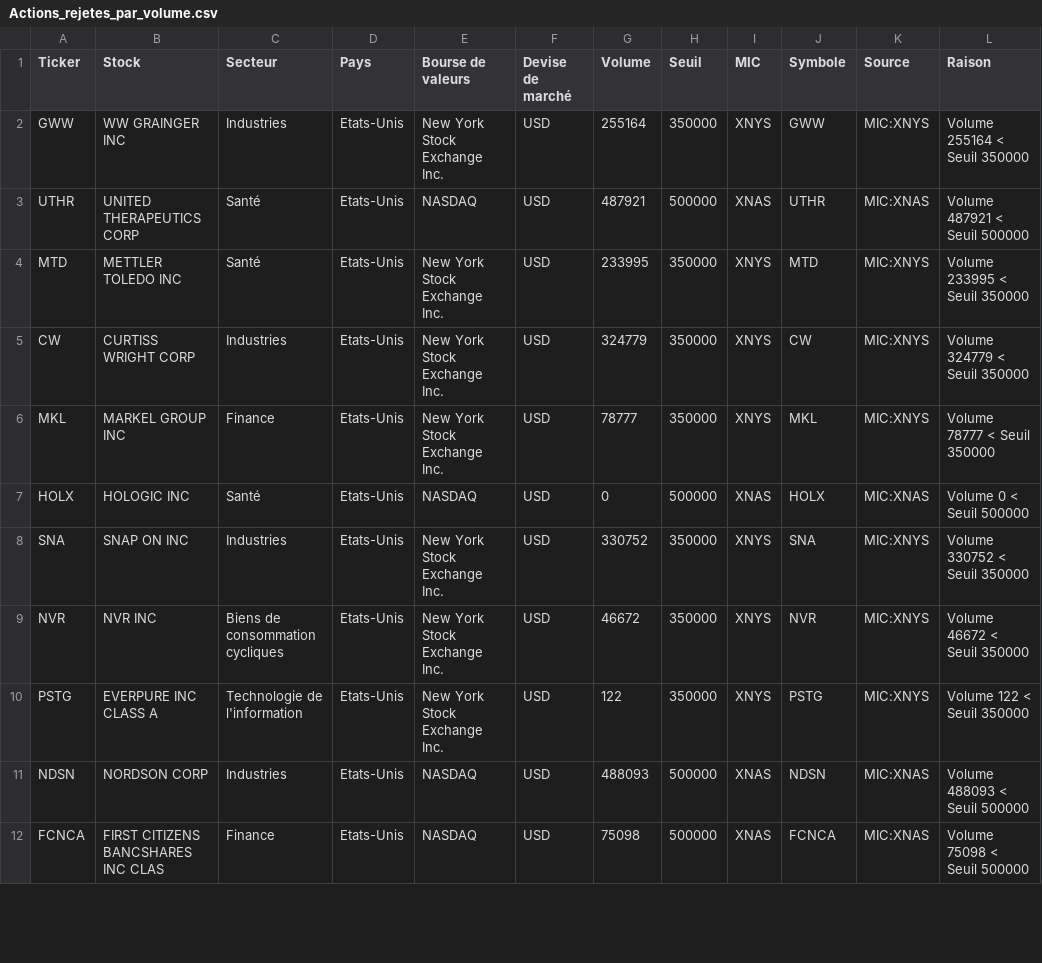
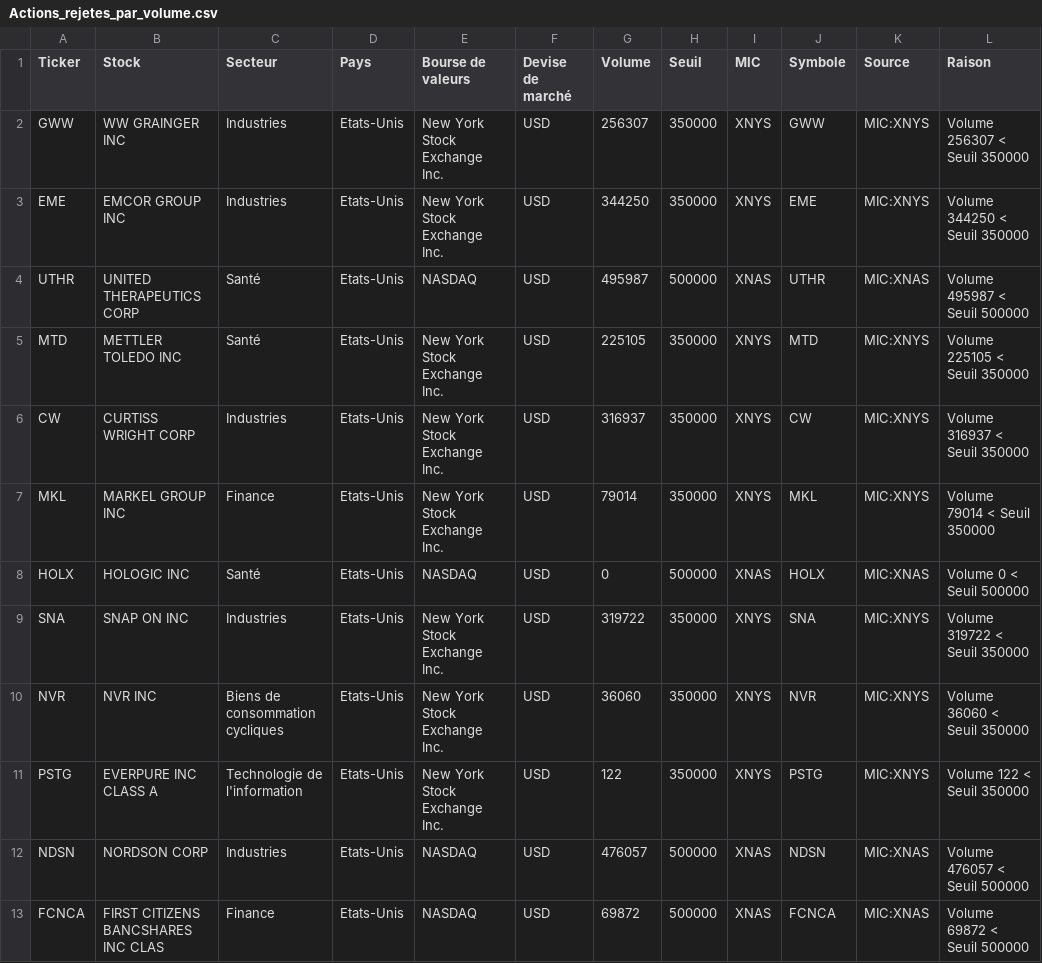
Before and after one commit to Bencode92/stock-analysis-platform, a CSV file: data/filtered/Actions_rejetes_par_volume.csv, drawn as a sheet; only a part is shown; the diff covers the shown part only.

```diff
--- a/data/filtered/Actions_rejetes_par_volume.csv
+++ b/data/filtered/Actions_rejetes_par_volume.csv
@@ -1,12 +1,13 @@
 Ticker,Stock,Secteur,Pays,Bourse de valeurs,Devise de marché,Volume,Seuil,MIC,Symbole,Source,Raison
-"GWW","WW GRAINGER INC","Industries","Etats-Unis","New York Stock Exchange Inc.","USD","255164","350000","XNYS","GWW","MIC:XNYS","Volume 255164 < Seuil 350000"
-"UTHR","UNITED THERAPEUTICS CORP","Santé","Etats-Unis","NASDAQ","USD","487921","500000","XNAS","UTHR","MIC:XNAS","Volume 487921 < Seuil 500000"
-"MTD","METTLER TOLEDO INC","Santé","Etats-Unis","New York Stock Exchange Inc.","USD","233995","350000","XNYS","MTD","MIC:XNYS","Volume 233995 < Seuil 350000"
-"CW","CURTISS WRIGHT CORP","Industries","Etats-Unis","New York Stock Exchange Inc.","USD","324779","350000","XNYS","CW","MIC:XNYS","Volume 324779 < Seuil 350000"
-"MKL","MARKEL GROUP INC","Finance","Etats-Unis","New York Stock Exchange Inc.","USD","78777","350000","XNYS","MKL","MIC:XNYS","Volume 78777 < Seuil 350000"
+"GWW","WW GRAINGER INC","Industries","Etats-Unis","New York Stock Exchange Inc.","USD","256307","350000","XNYS","GWW","MIC:XNYS","Volume 256307 < Seuil 350000"
+"EME","EMCOR GROUP INC","Industries","Etats-Unis","New York Stock Exchange Inc.","USD","344250","350000","XNYS","EME","MIC:XNYS","Volume 344250 < Seuil 350000"
+"UTHR","UNITED THERAPEUTICS CORP","Santé","Etats-Unis","NASDAQ","USD","495987","500000","XNAS","UTHR","MIC:XNAS","Volume 495987 < Seuil 500000"
+"MTD","METTLER TOLEDO INC","Santé","Etats-Unis","New York Stock Exchange Inc.","USD","225105","350000","XNYS","MTD","MIC:XNYS","Volume 225105 < Seuil 350000"
+"CW","CURTISS WRIGHT CORP","Industries","Etats-Unis","New York Stock Exchange Inc.","USD","316937","350000","XNYS","CW","MIC:XNYS","Volume 316937 < Seuil 350000"
+"MKL","MARKEL GROUP INC","Finance","Etats-Unis","New York Stock Exchange Inc.","USD","79014","350000","XNYS","MKL","MIC:XNYS","Volume 79014 < Seuil 350000"
 "HOLX","HOLOGIC INC","Santé","Etats-Unis","NASDAQ","USD","0","500000","XNAS","HOLX","MIC:XNAS","Volume 0 < Seuil 500000"
-"SNA","SNAP ON INC","Industries","Etats-Unis","New York Stock Exchange Inc.","USD","330752","350000","XNYS","SNA","MIC:XNYS","Volume 330752 < Seuil 350000"
-"NVR","NVR INC","Biens de consommation cycliques","Etats-Unis","New York Stock Exchange Inc.","USD","46672","350000","XNYS","NVR","MIC:XNYS","Volume 46672 < Seuil 350000"
+"SNA","SNAP ON INC","Industries","Etats-Unis","New York Stock Exchange Inc.","USD","319722","350000","XNYS","SNA","MIC:XNYS","Volume 319722 < Seuil 350000"
+"NVR","NVR INC","Biens de consommation cycliques","Etats-Unis","New York Stock Exchange Inc.","USD","36060","350000","XNYS","NVR","MIC:XNYS","Volume 36060 < Seuil 350000"
 "PSTG","EVERPURE INC CLASS A","Technologie de l'information","Etats-Unis","New York Stock Exchange Inc.","USD","122","350000","XNYS","PSTG","MIC:XNYS","Volume 122 < Seuil 350000"
-"NDSN","NORDSON CORP","Industries","Etats-Unis","NASDAQ","USD","488093","500000","XNAS","NDSN","MIC:XNAS","Volume 488093 < Seuil 500000"
-"FCNCA","FIRST CITIZENS BANCSHARES INC CLAS","Finance","Etats-Unis","NASDAQ","USD","75098","500000","XNAS","FCNCA","MIC:XNAS","Volume 75098 < Seuil 500000"
+"NDSN","NORDSON CORP","Industries","Etats-Unis","NASDAQ","USD","476057","500000","XNAS","NDSN","MIC:XNAS","Volume 476057 < Seuil 500000"
+"FCNCA","FIRST CITIZENS BANCSHARES INC CLAS","Finance","Etats-Unis","NASDAQ","USD","69872","500000","XNAS","FCNCA","MIC:XNAS","Volume 69872 < Seuil 500000"
```
Also changed, not shown: 3 added rows and 56 edited cells elsewhere in this file, data/filtered/Actions_Asie_rejected.csv, data/filtered/Actions_Europe_filtered.csv, 6 other files.
